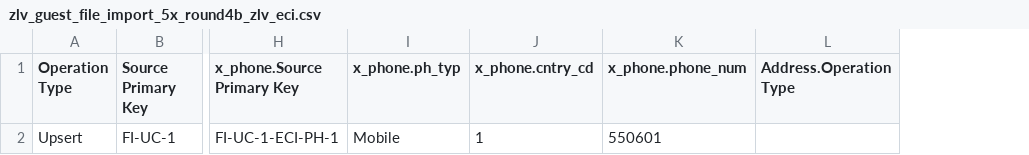
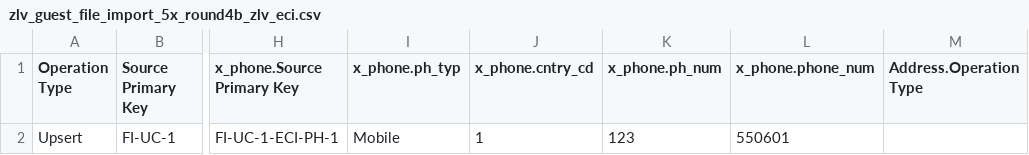
Before and after one commit to visakha/TX_MDM_EXT, a CSV file: internal-docs/file-import/zlv_guest_file_import_5x_round4b_zlv_eci.csv, drawn as a sheet; only a part is shown, gaps mark what is left out; the diff names each change by its address in the sheet, - before the commit and + after, or states it on an @@ line.

Commit message:
round 4a/4b: add placeholder ph_num=123 on phone rows (still required in entity), real value in phone_num; round 4 touch_notes

```diff
--- a/internal-docs/file-import/zlv_guest_file_import_5x_round4b_zlv_eci.csv
+++ b/internal-docs/file-import/zlv_guest_file_import_5x_round4b_zlv_eci.csv
+column K (x_phone.ph_num), row 2: 123
```
Also changed, not shown: internal-docs/file-import/zlv_guest_file_import_5x_round4a.csv, 1 other file.
